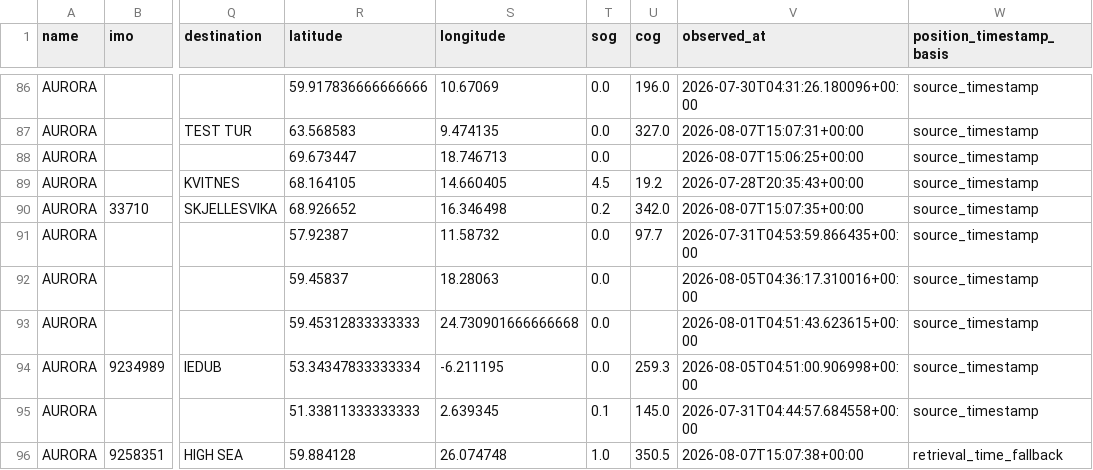
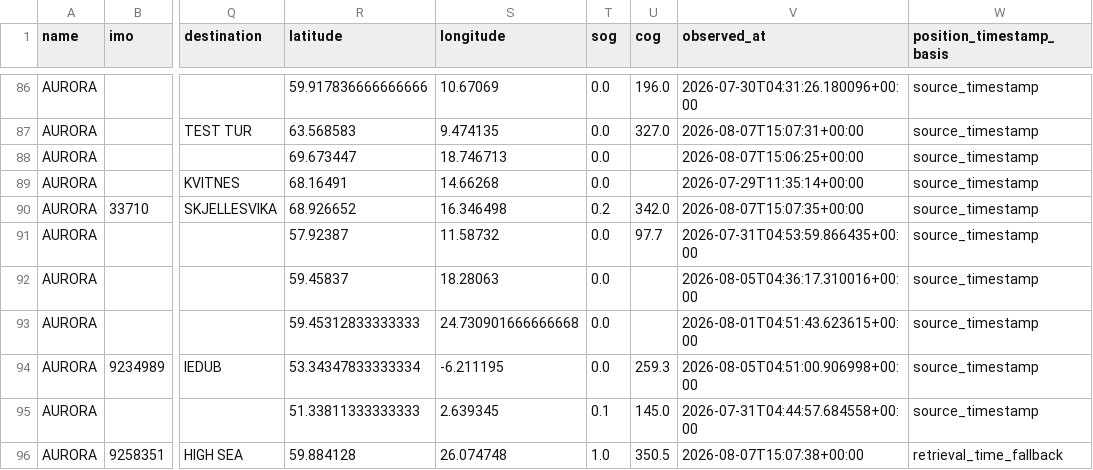
Before and after one commit to mowlsint/VoodooWhiskers, a CSV file: public/downloads/voi_list_latest.csv, drawn as a sheet; only a part is shown, gaps mark what is left out; the diff names each change by its address in the sheet, - before the commit and + after, or states it on an @@ line.

```diff
--- a/public/downloads/voi_list_latest.csv
+++ b/public/downloads/voi_list_latest.csv
-R89 (latitude): 68.164105
+R89 (latitude): 68.16491
-S89 (longitude): 14.660405
+S89 (longitude): 14.66268
-T89 (sog): 4.5
+T89 (sog): 0.0
-U89 (cog): 19.2
+U89 (cog): (empty)
-V89 (observed_at): 2026-07-28T20:35:43+00:00
+V89 (observed_at): 2026-07-29T11:35:14+00:00
```
Also changed, not shown: 19 other files.
